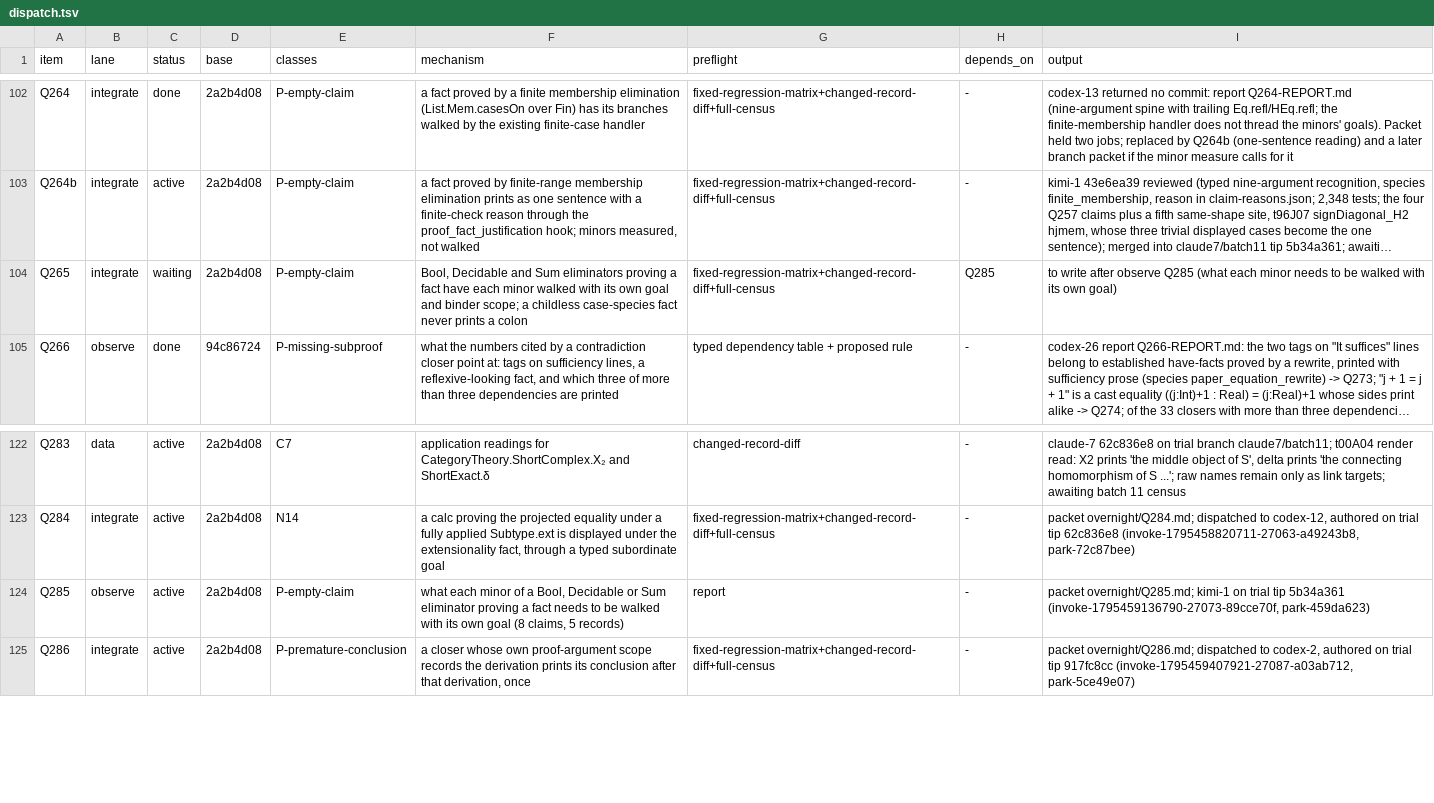
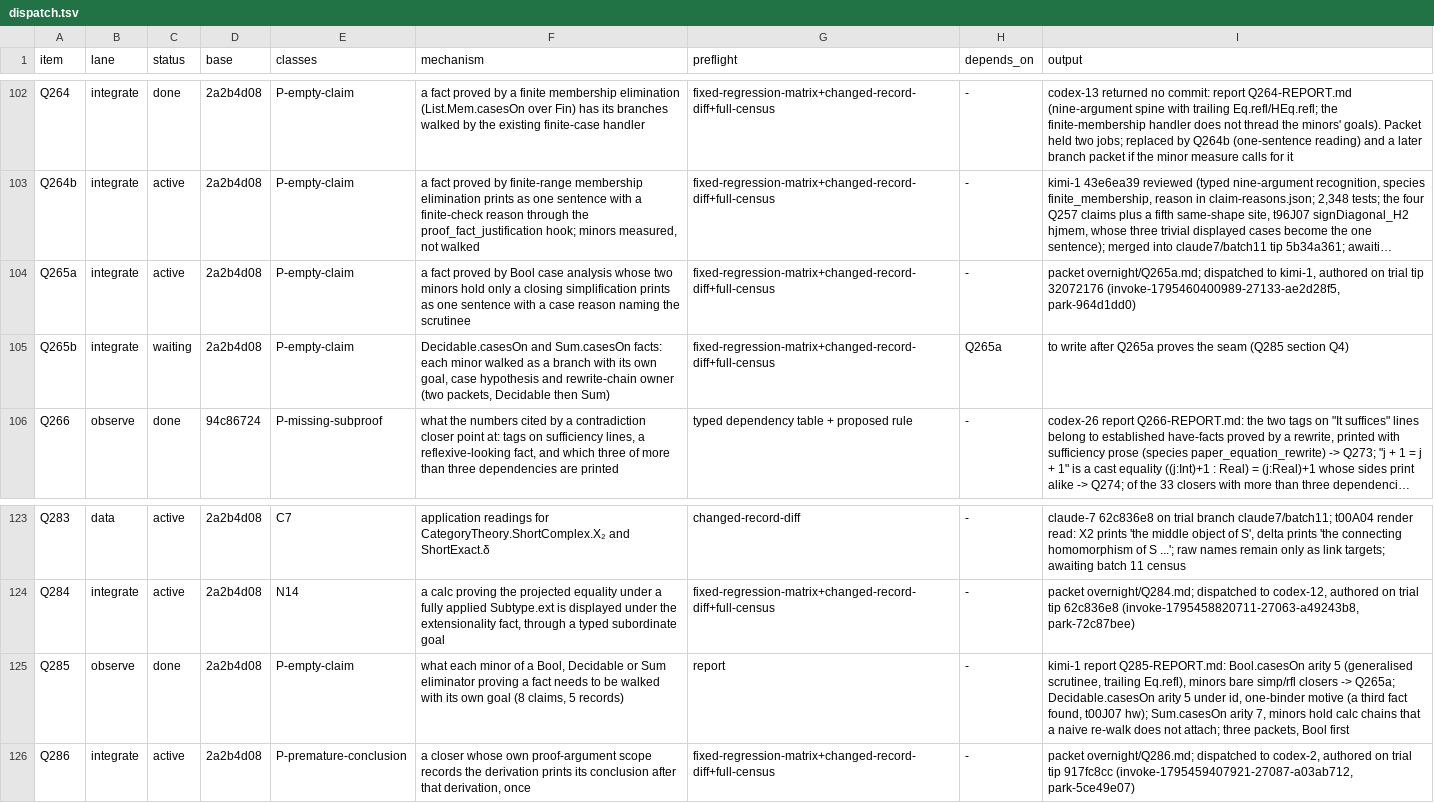
Before and after one commit to tothedarktowercame/futon4, a TSV file: holes/labs/E-paperprinter-cleanup/endgame/dispatch.tsv, drawn as a sheet; only a part is shown, gaps mark what is left out; long unchanged cells end in …; addresses are those after the commit; the diff names each change by its address in the sheet, - before the commit and + after, or states it on an @@ line.

```diff
--- a/holes/labs/E-paperprinter-cleanup/endgame/dispatch.tsv
+++ b/holes/labs/E-paperprinter-cleanup/endgame/dispatch.tsv
+row 104: Q265a | integrate | active | 2a2b4d08 | P-empty-claim | a fact proved by Bool case analysis whose two minors hold only a closing simplification prints as one sentence with a case reason naming the scrutinee | fixed-regression-matrix+changed-record-diff+full-census | - | packet overnight/Q265a.md; dispatched to kimi-1, authored on trial tip 32072176 (invoke-1795460400989-27133-ae2d28f5, park-964d1dd0)
-A105 (item): Q265
+A105 (item): Q265b
-F105 (mechanism): Bool, Decidable and Sum eliminators proving a fact have each minor walked with its own goal and binder scope; a childless case-species fact never prints a colon
+F105 (mechanism): Decidable.casesOn and Sum.casesOn facts: each minor walked as a branch with its own goal, case hypothesis and rewrite-chain owner (two packets, Decidable then Sum)
-H105 (depends_on): Q285
+H105 (depends_on): Q265a
-I105 (output): …write after observe Q285 (what each minor needs to be walked with its own goal)
+I105 (output): …write after Q265a proves the seam (Q285 section Q4)
-C125 (status): active
+C125 (status): done
-I125 (output): packet overnight/Q285.md; kimi-1 on trial tip 5b34a361 (invoke-1795459136790-27073-89cce70f, park-459da623)
+I125 (output): kimi-1 report Q285-REPORT.md: Bool.casesOn arity 5 (generalised scrutinee, trailing Eq.refl), minors bare simp/rfl closers -> Q265a; Decidable.casesOn arity 5 under id, one-binder motive (a third fact found, t00J07 hw); Sum.casesOn arity 7, minors hold calc chains that a naive re-walk does not attach; three packets, Bool first
```
